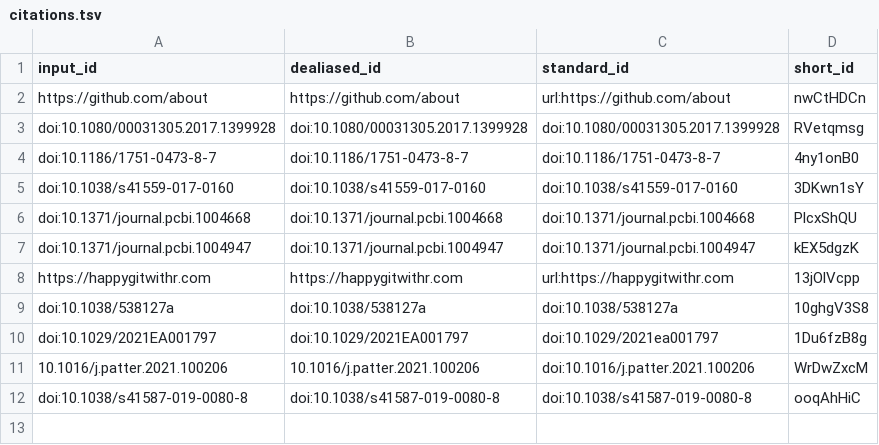
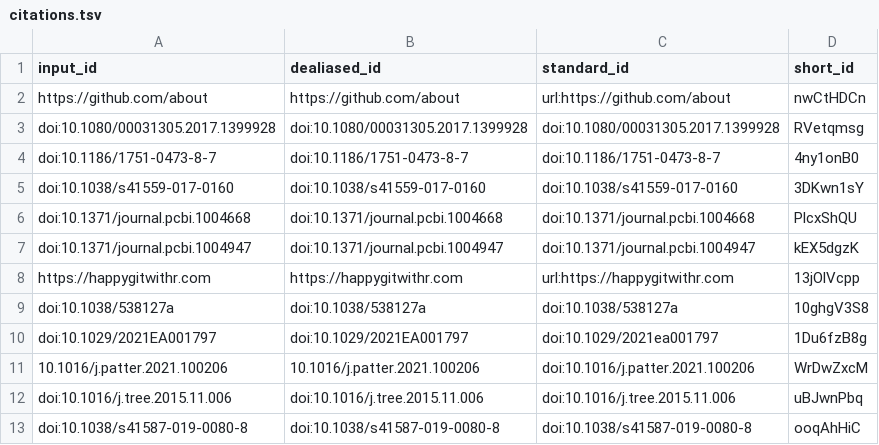
Before and after one commit to SORTEE-Github-Hackathon/manuscript, a TSV file: citations.tsv, drawn as a sheet.

```diff
--- a/citations.tsv
+++ b/citations.tsv
@@ -11,2 +11,3 @@ doi:10.1029/2021EA001797	doi:10.1029/2021EA001797	doi:10.1029/2021ea001797	1Du6f
 10.1016/j.patter.2021.100206	10.1016/j.patter.2021.100206	doi:10.1016/j.patter.2021.100206	WrDwZxcM
+doi:10.1016/j.tree.2015.11.006	doi:10.1016/j.tree.2015.11.006	doi:10.1016/j.tree.2015.11.006	uBJwnPbq
 doi:10.1038/s41587-019-0080-8	doi:10.1038/s41587-019-0080-8	doi:10.1038/s41587-019-0080-8	ooqAhHiC
```
Also changed, not shown: 7 other files.
